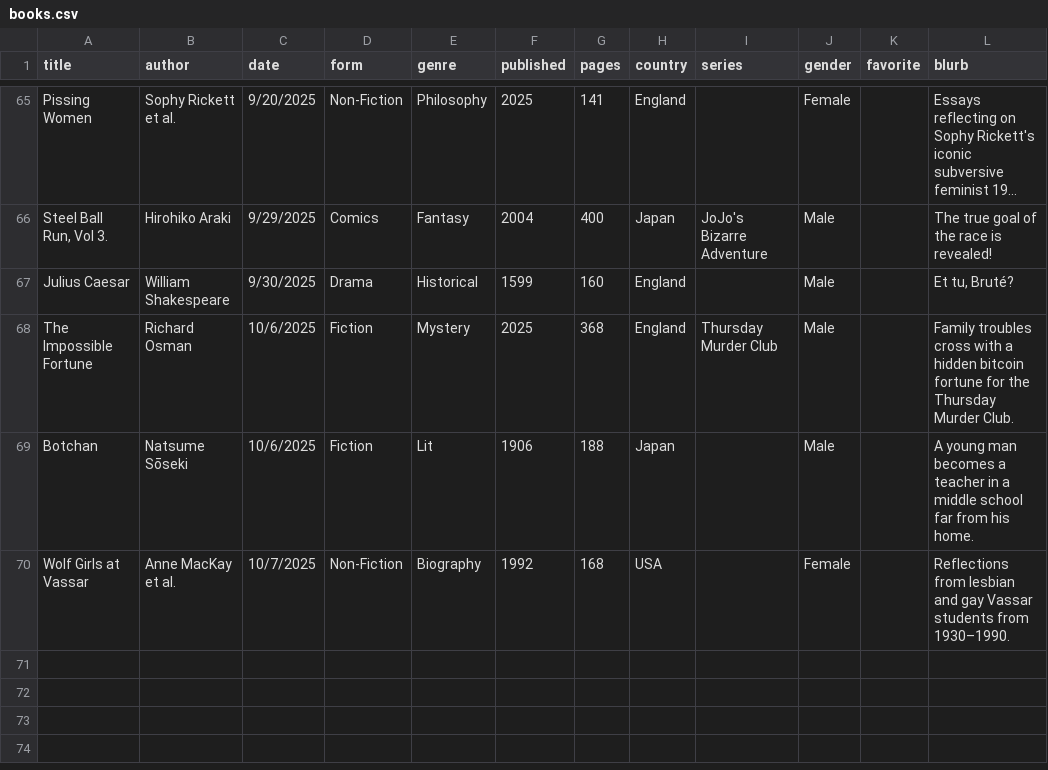
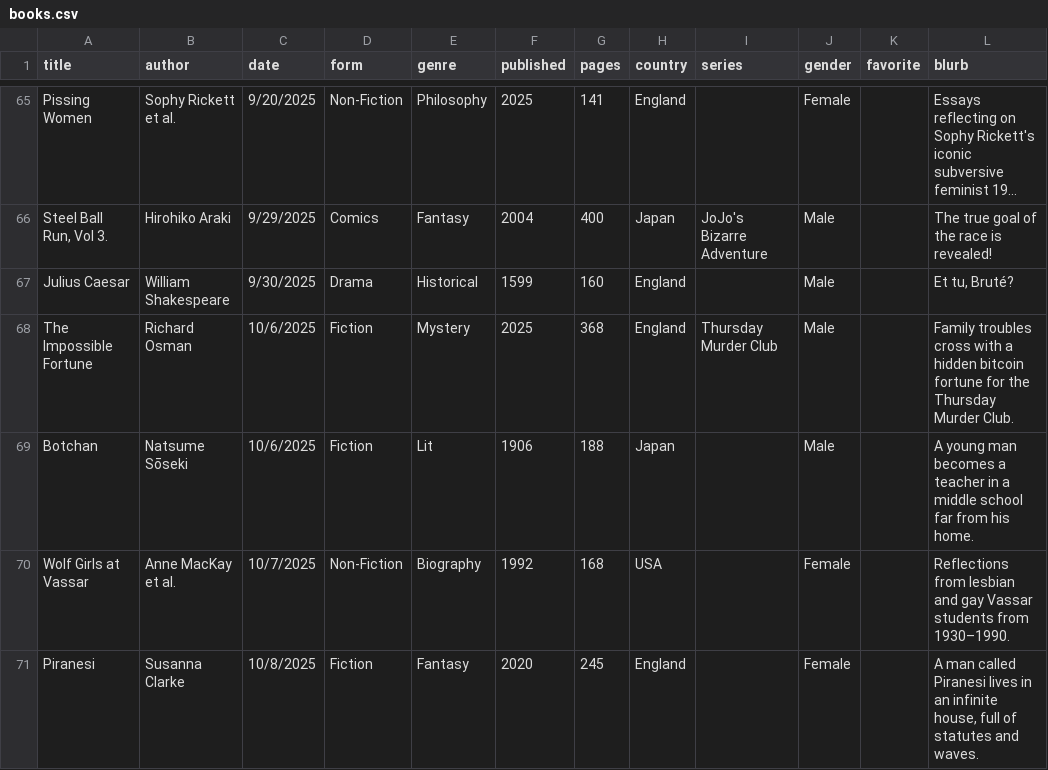
Before and after one commit to carey-james/Reading-List, a CSV file: 2025/books.csv, drawn as a sheet; only a part is shown, gaps mark what is left out; long unchanged cells end in …; the diff names each change by its address in the sheet, - before the commit and + after, or states it on an @@ line.

Commit message:
Added Piranesi

```diff
--- a/2025/books.csv
+++ b/2025/books.csv
+row 71: Piranesi | Susanna Clarke | 10/8/2025 | Fiction | Fantasy | 2020 | 245 | England |  | Female |  | A man called Piranesi lives in an infinite house, full of statutes and waves.
```
